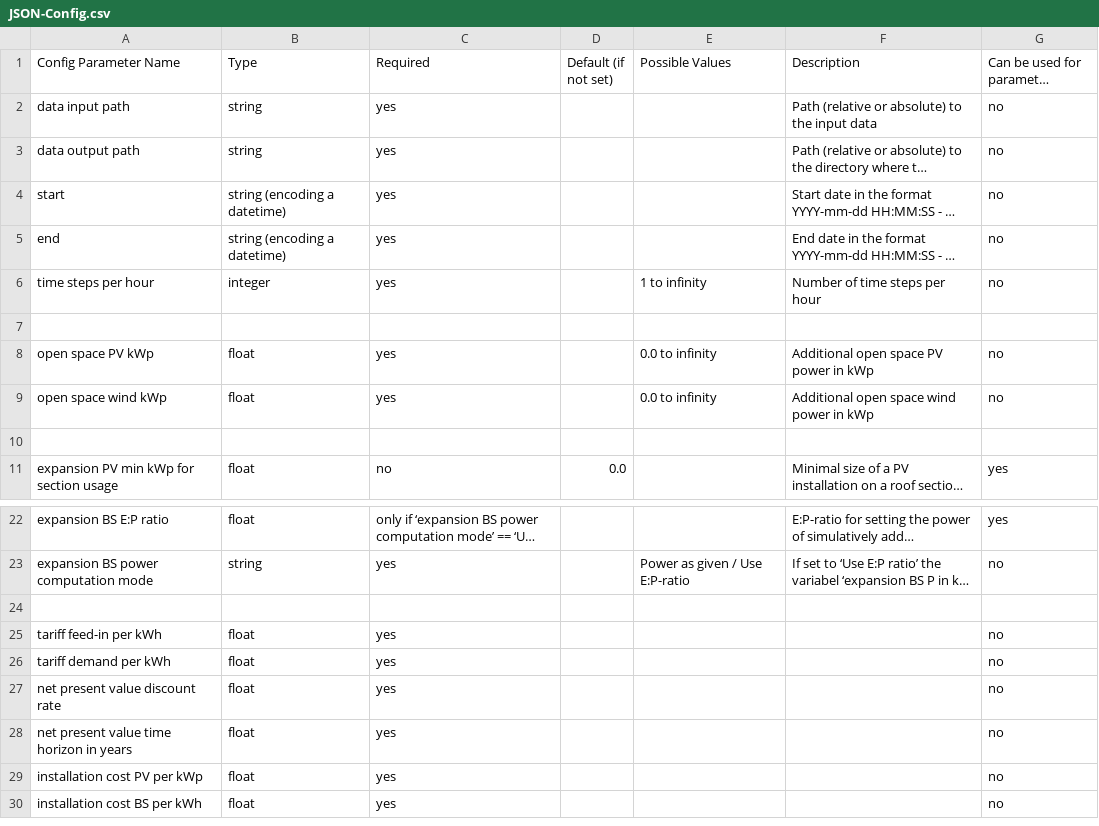
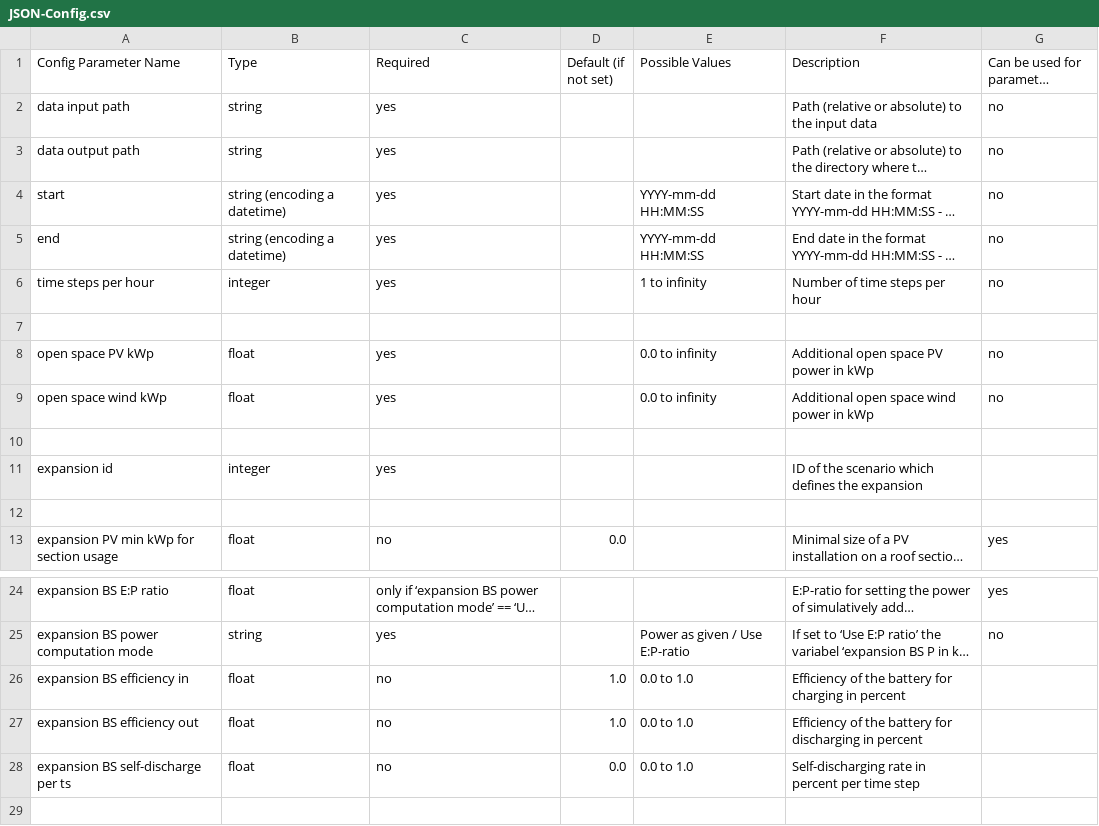
Before and after one commit to danielrenebayer/UrbanFireXDT, a CSV file: documentation/JSON-Config.csv, drawn as a sheet; only a part is shown, gaps mark what is left out; the shorter side is filled out with more unchanged rows; long unchanged cells end in …; the diff names each change by its address in the sheet, - before the commit and + after, or states it on an @@ line.

Commit message:
Make battery efficiency for charging and discharging individually configurable

```diff
--- a/documentation/JSON-Config.csv
+++ b/documentation/JSON-Config.csv
-E4:E5 (Possible Values): (empty)
+E4:E5 (Possible Values): YYYY-mm-dd HH:MM:SS
+row 10: (empty)
+row 11: expansion id | integer | yes |  |  | ID of the scenario which defines the expansion
+row 26: expansion BS efficiency in | float | no | 1.0 | 0.0 to 1.0 | Efficiency of the battery for charging in percent
+row 27: expansion BS efficiency out | float | no | 1.0 | 0.0 to 1.0 | Efficiency of the battery for discharging in percent
+row 28: expansion BS self-discharge per ts | float | no | 0.0 | 0.0 to 1.0 | Self-discharging rate in percent per time step
```
Also changed, not shown: 6 other files.
